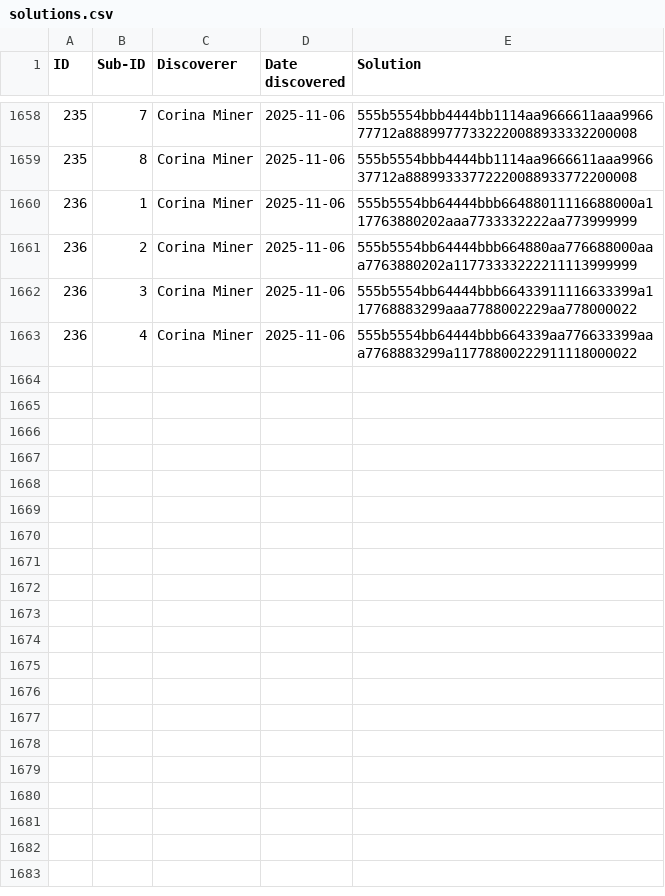
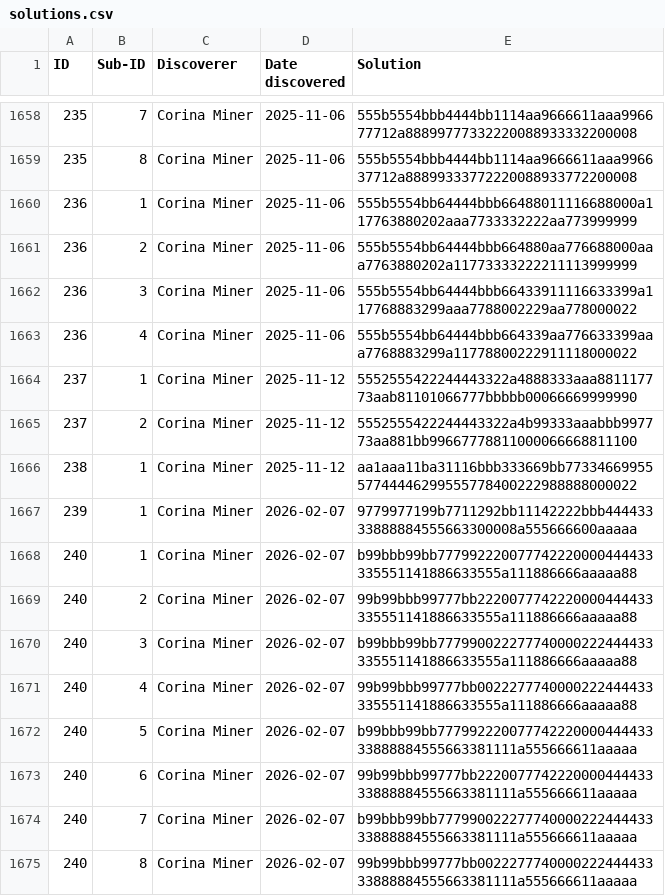
Before and after one commit to corinaminer/triangle-puzzle, a CSV file: solutions.csv, drawn as a sheet; only a part is shown, gaps mark what is left out.

Commit message:
solutions 237 & 238 from nov, 239 & 240 today

```diff
--- a/solutions.csv
+++ b/solutions.csv
@@ -1663 +1663,13 @@ ID,Sub-ID,Discoverer,Date discovered,Solution
 236,4,Corina Miner,2025-11-06,555b5554bb64444bbb664339aa776633399aaa7768883299a11778800222911118000022
+237,1,Corina Miner,2025-11-12,5552555422244443322a4888333aaa881117773aab81101066777bbbbb00066669999990
+237,2,Corina Miner,2025-11-12,5552555422244443322a4b99333aaabbb997773aa881bb99667778811000066668811100
+238,1,Corina Miner,2025-11-12,aa1aaa11ba31116bbb333669bb7733466995557744446299555778400222988888000022
+239,1,Corina Miner,2026-02-07,9779977199b7711292bb11142222bbb44443333888884555663300008a555666600aaaaa
+240,1,Corina Miner,2026-02-07,b99bbb99bb777992220077742220000444433335551141886633555a111886666aaaaa88
+240,2,Corina Miner,2026-02-07,99b99bbb99777bb2220077742220000444433335551141886633555a111886666aaaaa88
+240,3,Corina Miner,2026-02-07,b99bbb99bb777990022277740000222444433335551141886633555a111886666aaaaa88
+240,4,Corina Miner,2026-02-07,99b99bbb99777bb0022277740000222444433335551141886633555a111886666aaaaa88
+240,5,Corina Miner,2026-02-07,b99bbb99bb77799222007774222000044443333888884555663381111a555666611aaaaa
+240,6,Corina Miner,2026-02-07,99b99bbb99777bb222007774222000044443333888884555663381111a555666611aaaaa
+240,7,Corina Miner,2026-02-07,b99bbb99bb77799002227774000022244443333888884555663381111a555666611aaaaa
+240,8,Corina Miner,2026-02-07,99b99bbb99777bb002227774000022244443333888884555663381111a555666611aaaaa
```
